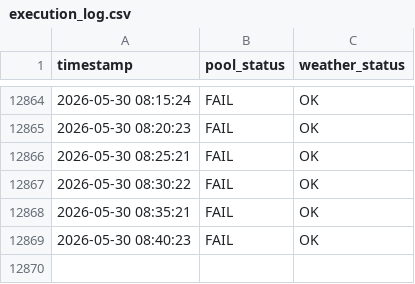
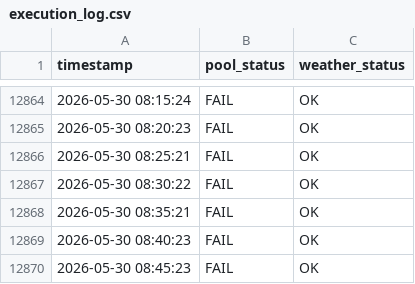
Before and after one commit to KingOfTheNerds32/pool_data_logger, a CSV file: execution_log.csv, drawn as a sheet; only a part is shown, gaps mark what is left out.

```diff
--- a/execution_log.csv
+++ b/execution_log.csv
@@ -12869 +12869,2 @@ timestamp,pool_status,weather_status
 2026-05-30 08:40:23,FAIL,OK
+2026-05-30 08:45:23,FAIL,OK
```
Also changed, not shown: 1 other file.
